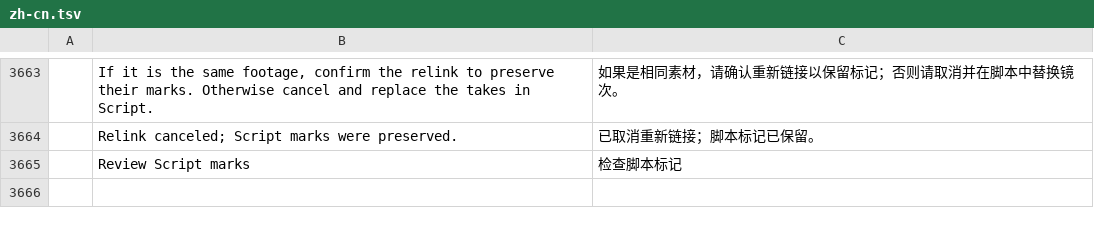
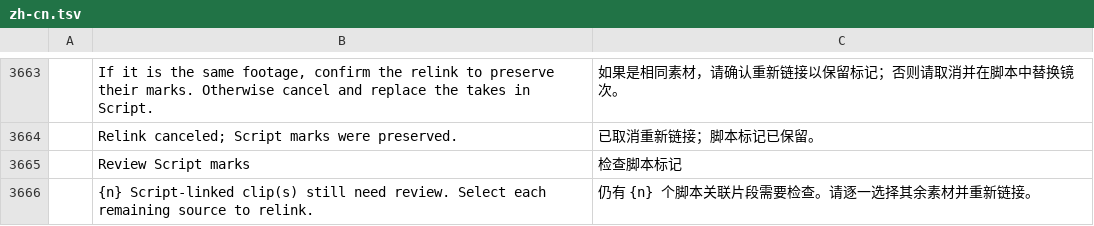
Before and after one commit to storytold/filmcraft, a TSV file: crates/ui-egui/src/i18n/zh-cn.tsv, drawn as a sheet; only a part is shown, gaps mark what is left out; the diff names each change by its address in the sheet, - before the commit and + after, or states it on an @@ line.

```diff
--- a/crates/ui-egui/src/i18n/zh-cn.tsv
+++ b/crates/ui-egui/src/i18n/zh-cn.tsv
+row 3666:  | {n} Script-linked clip(s) still need review. Select each remaining source to relink. | 仍有 {n} 个脚本关联片段需要检查。请逐一选择其余素材并重新链接。
```
Also changed, not shown: crates/ui-egui/src/i18n/es.tsv, crates/ui-egui/src/i18n/ja.tsv, 1 other file.
